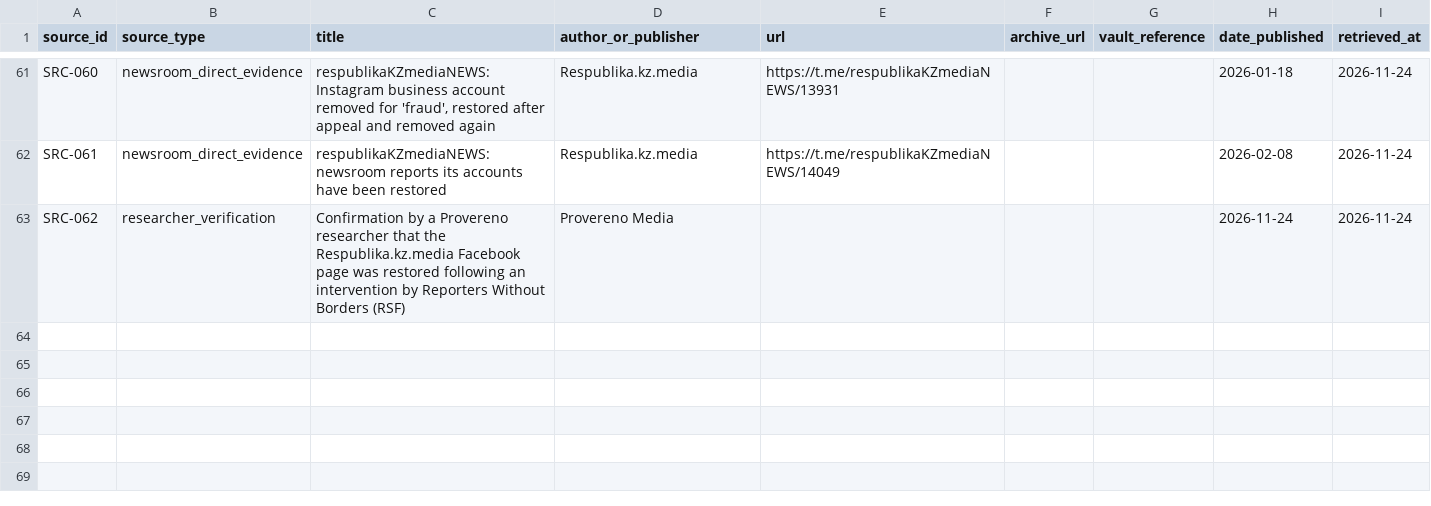
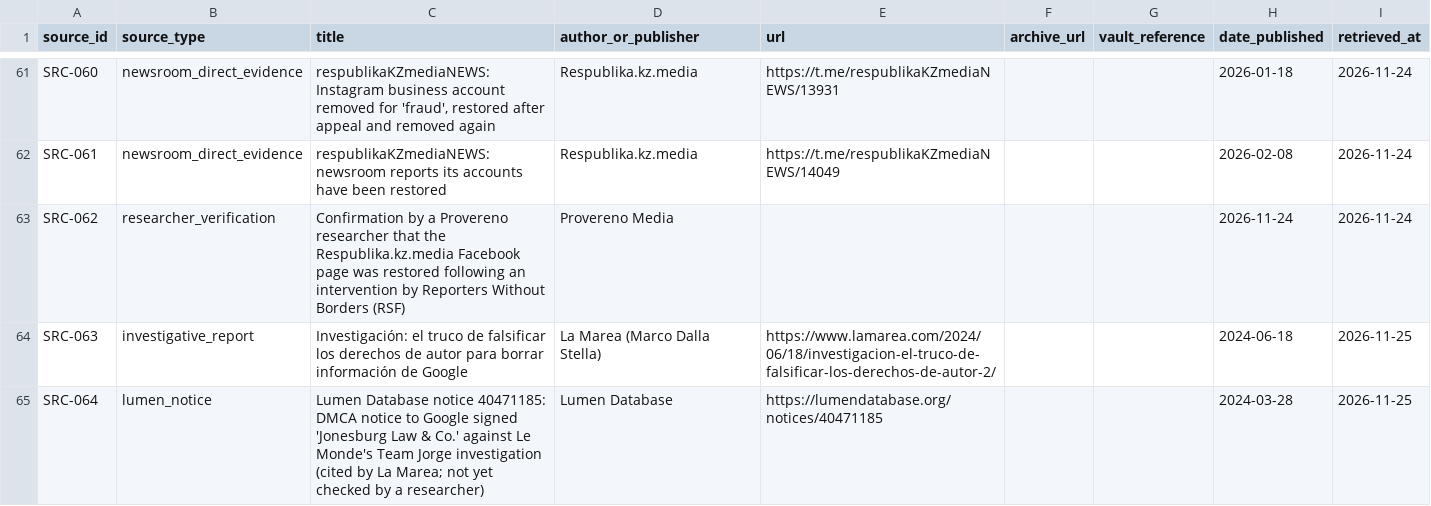
Before and after one commit to Provereno-Media/Erase-On-Demand-Bad-Actors-VS-Journalists, a CSV file: data/sources.csv, drawn as a sheet; only a part is shown, gaps mark what is left out; the diff names each change by its address in the sheet, - before the commit and + after, or states it on an @@ line.

```diff
--- a/data/sources.csv
+++ b/data/sources.csv
+row 64: SRC-063 | investigative_report | Investigación: el truco de falsificar los derechos de autor para borrar información de Google | La Marea (Marco Dalla Stella) | https://www.lamarea.com/2024/06/18/investigacion-el-truco-de-falsificar-los-derechos-de-autor-2/ |  |  | 2024-06-18 | 2026-11-25
+row 65: SRC-064 | lumen_notice | Lumen Database notice 40471185: DMCA notice to Google signed 'Jonesburg Law & Co.' against Le Monde's Team Jorge investigation (cited by La Marea; not yet checked by a researcher) | Lumen Database | https://lumendatabase.org/notices/40471185 |  |  | 2024-03-28 | 2026-11-25
```
Also changed, not shown: data/cases.csv, data/comparative_cases.csv, 3 other files.
